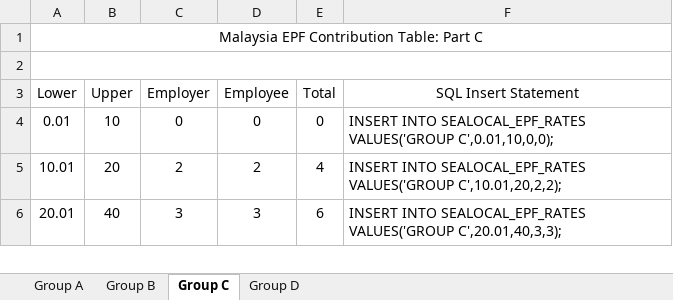
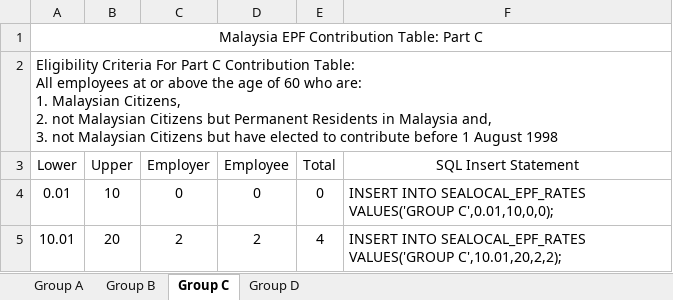
Before and after one commit to Yonyou-Singapore/HRLocalization, an Excel workbook: 马来西亚税率表/Malaysia EPF Table.xlsx, sheet Group C, drawn as a sheet; only a part is shown; the shorter side is filled out with more unchanged rows; values as stored, in another font and other column widths than the file's, no borders; ↵ is a line break in a cell; the diff names each change by its address in the sheet, - before the commit and + after, or states it on an @@ line.

Commit message:
Finished scripts and relevant documents for the contribution tables for EPF, EIS and SOCSO

```diff
--- a/马来西亚税率表/Malaysia EPF Table.xlsx (sheet Group C)
+++ b/马来西亚税率表/Malaysia EPF Table.xlsx (sheet Group C)
-A2 (Lower): (empty)
+A2 (Lower): Eligibility Criteria For Part C Contribution Table: ↵ All employees at or above the age of 60 who are: ↵ 1. Malaysian Citizens, ↵ 2. not Malaysian Citizens but Permanent Residents in Malaysia and, ↵ 3. not Malaysian Citizens but have elected to contribute before 1 August 1998
```
Also changed, not shown: sheet Group B, sheet Group A, sheet Group D, 10 other files.
